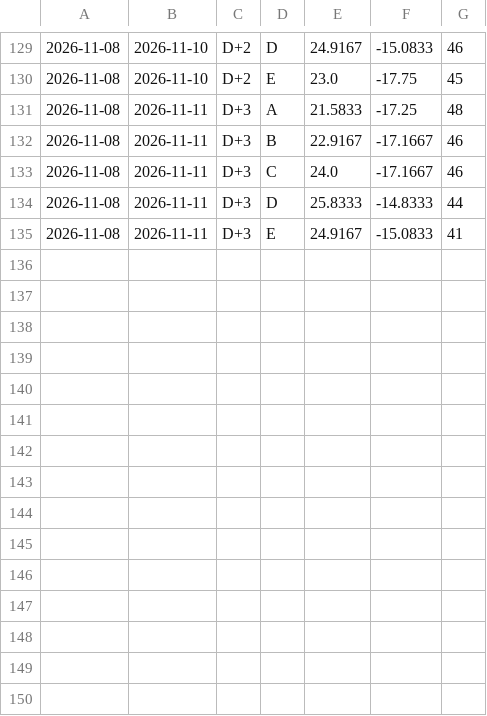
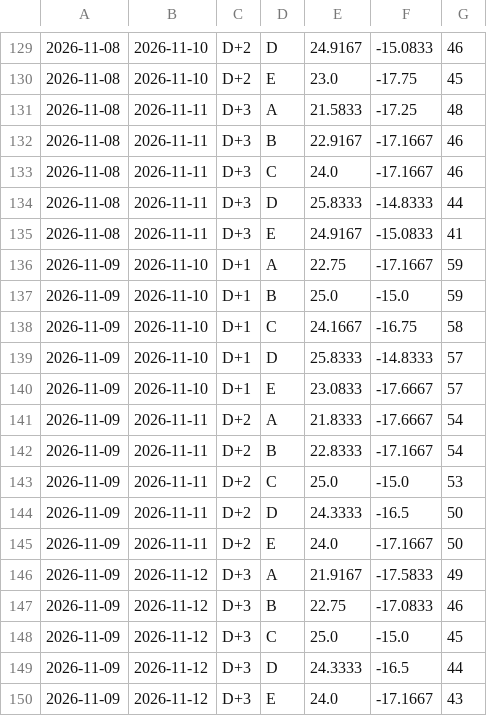
Before and after one commit to Negjir/dakhla-radar, a CSV file: docs/archive/forecast_history.csv, drawn as a sheet; only a part is shown, gaps mark what is left out; the diff names each change by its address in the sheet, - before the commit and + after, or states it on an @@ line.

```diff
--- a/docs/archive/forecast_history.csv
+++ b/docs/archive/forecast_history.csv
+row 136: 2026-11-09 | 2026-11-10 | D+1 | A | 22.75 | -17.1667 | 59
+row 137: 2026-11-09 | 2026-11-10 | D+1 | B | 25.0 | -15.0 | 59
+row 138: 2026-11-09 | 2026-11-10 | D+1 | C | 24.1667 | -16.75 | 58
+row 139: 2026-11-09 | 2026-11-10 | D+1 | D | 25.8333 | -14.8333 | 57
+row 140: 2026-11-09 | 2026-11-10 | D+1 | E | 23.0833 | -17.6667 | 57
+row 141: 2026-11-09 | 2026-11-11 | D+2 | A | 21.8333 | -17.6667 | 54
+row 142: 2026-11-09 | 2026-11-11 | D+2 | B | 22.8333 | -17.1667 | 54
+row 143: 2026-11-09 | 2026-11-11 | D+2 | C | 25.0 | -15.0 | 53
+row 144: 2026-11-09 | 2026-11-11 | D+2 | D | 24.3333 | -16.5 | 50
+row 145: 2026-11-09 | 2026-11-11 | D+2 | E | 24.0 | -17.1667 | 50
+row 146: 2026-11-09 | 2026-11-12 | D+3 | A | 21.9167 | -17.5833 | 49
+row 147: 2026-11-09 | 2026-11-12 | D+3 | B | 22.75 | -17.0833 | 46
+row 148: 2026-11-09 | 2026-11-12 | D+3 | C | 25.0 | -15.0 | 45
+row 149: 2026-11-09 | 2026-11-12 | D+3 | D | 24.3333 | -16.5 | 44
+row 150: 2026-11-09 | 2026-11-12 | D+3 | E | 24.0 | -17.1667 | 43
```
Also changed, not shown: 12 other files.
